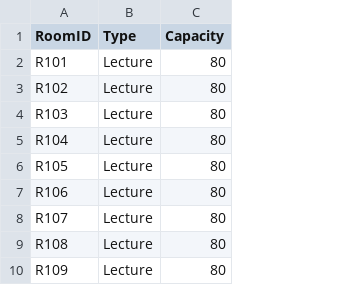
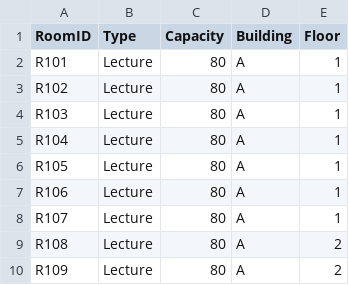
Before and after one commit to MohamedYasser343/timetable-generator, a CSV file: rooms.csv, drawn as a sheet; only a part is shown; the diff names each change by its address in the sheet, - before the commit and + after, or states it on an @@ line.

```diff
--- a/rooms.csv
+++ b/rooms.csv
+column D (Building), rows 2-10: all A
+column E (Floor), rows 2-10: 1 | 1 | 1 | 1 | 1 | 1 | 1 | 2 | 2
```
Also changed, not shown: courses.csv, timeSlots.csv, 30 other files.
